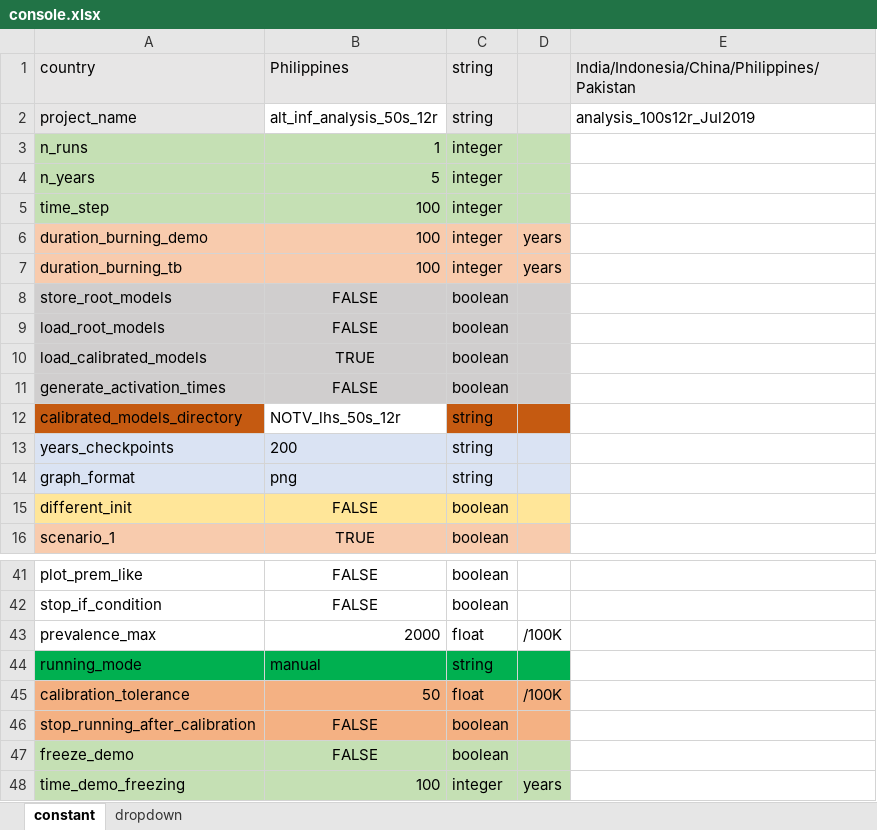
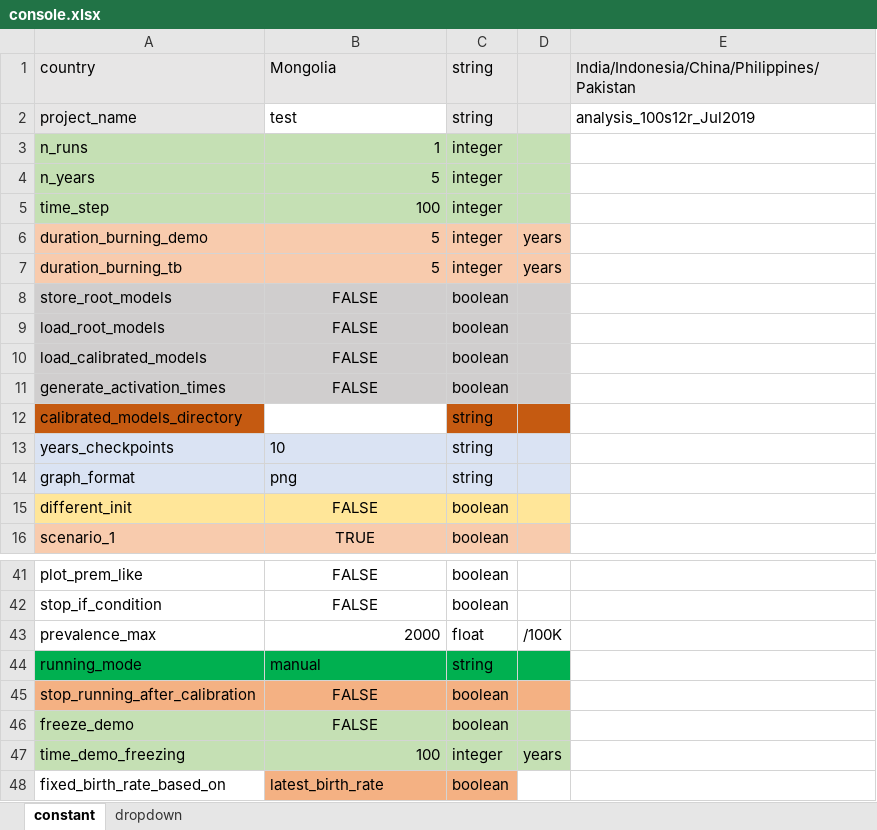
Before and after one commit to romain-ragonnet/SNAP-TB, an Excel workbook: spreadsheets/console.xlsx, sheet constant, drawn as a sheet; only a part is shown, gaps mark what is left out; the shorter side is filled out with more unchanged rows; values as stored, in another font and other column widths than the file's, no borders; the diff names each change by its address in the sheet, - before the commit and + after, or states it on an @@ line.

```diff
--- a/spreadsheets/console.xlsx (sheet constant)
+++ b/spreadsheets/console.xlsx (sheet constant)
-B1: Philippines
+B1: Mongolia
-B2: alt_inf_analysis_50s_12r
+B2: test
-B6:B7: 100
+B6:B7: 5
-B10: TRUE
+B10: FALSE
-B12: NOTV_lhs_50s_12r
+B12: (empty)
-B13: 200
+B13: 10
-row 45: calibration_tolerance | 50 | float | /100K
```
Also changed, not shown: spreadsheets/country_parameters.xlsx, 1 other file.
